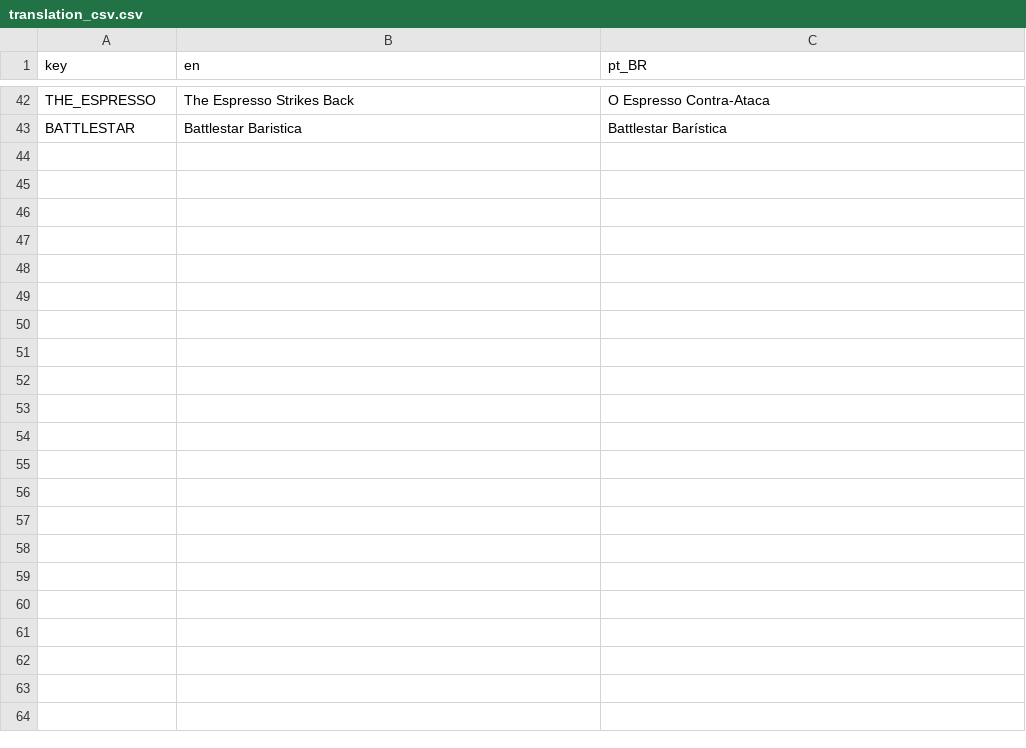
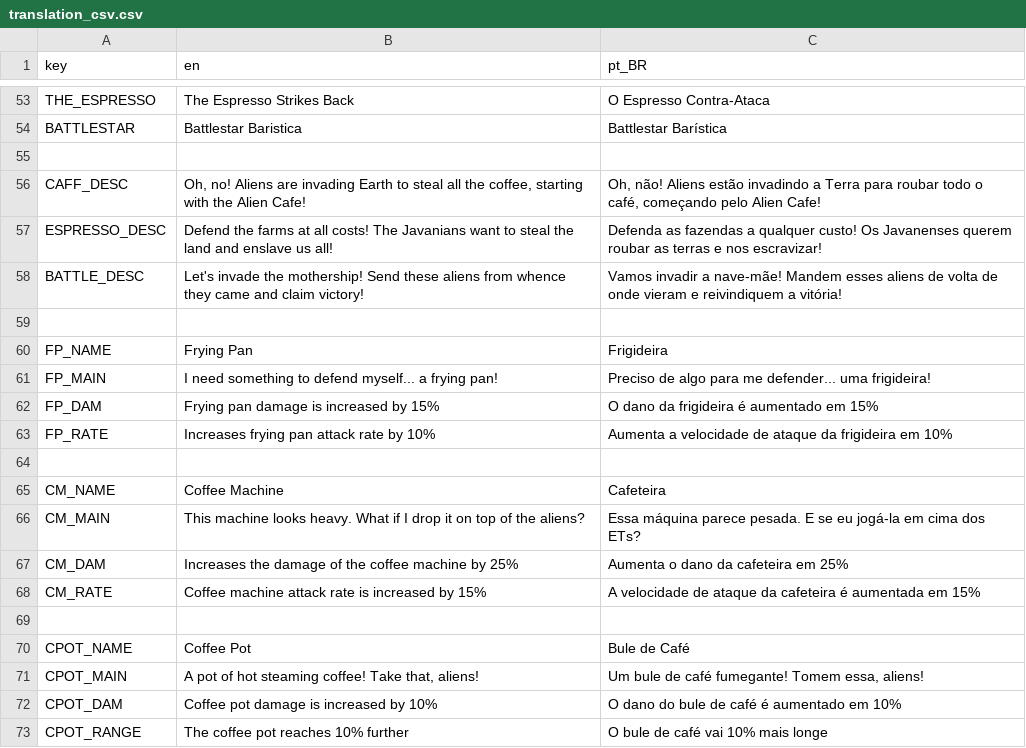
Before and after one commit to vhtargino/alien-cafe-project, a CSV file: translation_csv.csv, drawn as a sheet; only a part is shown, gaps mark what is left out; the diff covers the shown part only.

```diff
--- a/translation_csv.csv
+++ b/translation_csv.csv
@@ -43 +54,20 @@ THE_ESPRESSO,The Espresso Strikes Back,O Espresso Contra-Ataca
 BATTLESTAR,Battlestar Baristica,Battlestar Barística
+
+CAFF_DESC,"Oh, no! Aliens are invading Earth to steal all the coffee, starting with the Alien Cafe!","Oh, não! Aliens estão invadindo a Terra para roubar todo o café, começando pelo Alien Cafe!"
+ESPRESSO_DESC,"Defend the farms at all costs! The Javanians want to steal the land and enslave us all!","Defenda as fazendas a qualquer custo! Os Javanenses querem roubar as terras e nos escravizar!"
+BATTLE_DESC,"Let's invade the mothership! Send these aliens from whence they came and claim victory!","Vamos invadir a nave-mãe! Mandem esses aliens de volta de onde vieram e reivindiquem a vitória!"
+
+FP_NAME,Frying Pan,Frigideira
+FP_MAIN,"I need something to defend myself... a frying pan!","Preciso de algo para me defender... uma frigideira!"
+FP_DAM,"Frying pan damage is increased by 15%","O dano da frigideira é aumentado em 15%"
+FP_RATE,"Increases frying pan attack rate by 10%","Aumenta a velocidade de ataque da frigideira em 10%"
+
+CM_NAME,Coffee Machine,Cafeteira
+CM_MAIN,"This machine looks heavy. What if I drop it on top of the aliens?","Essa máquina parece pesada. E se eu jogá-la em cima dos ETs?"
+CM_DAM,"Increases the damage of the coffee machine by 25%","Aumenta o dano da cafeteira em 25%"
+CM_RATE,"Coffee machine attack rate is increased by 15%","A velocidade de ataque da cafeteira é aumentada em 15%"
+
+CPOT_NAME,Coffee Pot,Bule de Café
+CPOT_MAIN,"A pot of hot steaming coffee! Take that, aliens!","Um bule de café fumegante! Tomem essa, aliens!"
+CPOT_DAM,"Coffee pot damage is increased by 10%","O dano do bule de café é aumentado em 10%"
+CPOT_RANGE,"The coffee pot reaches 10% further","O bule de café vai 10% mais longe"
```
Also changed, not shown: 43 added rows elsewhere in this file, 55 other files.
